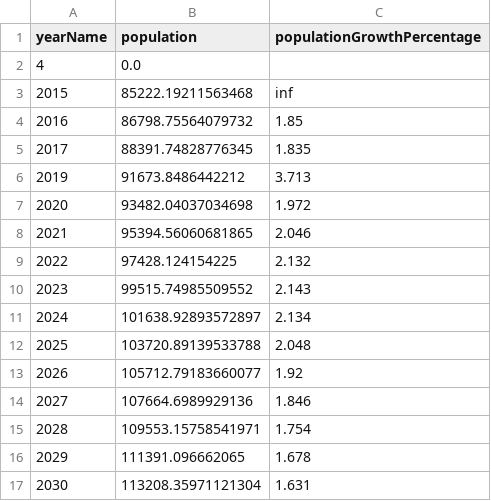
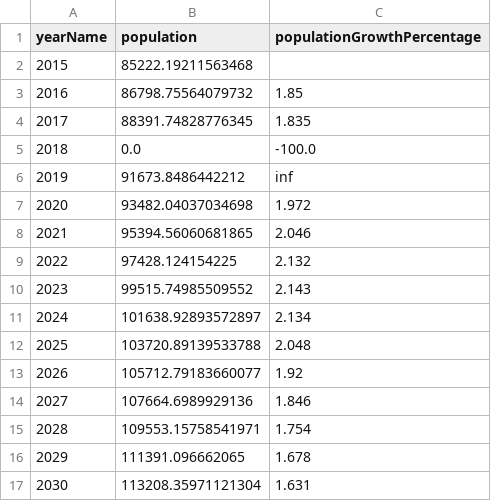
Before and after one commit to cityresilience/delivery, a CSV file: poytug/02-process-output/tabular/poytug_pg.csv, drawn as a sheet.

```diff
--- a/poytug/02-process-output/tabular/poytug_pg.csv
+++ b/poytug/02-process-output/tabular/poytug_pg.csv
@@ -1,7 +1,7 @@
 yearName,population,populationGrowthPercentage
-4,0.0,
-2015,85222.19211563468,inf
+2015,85222.19211563468,
 2016,86798.75564079732,1.85
 2017,88391.74828776345,1.835
-2019,91673.8486442212,3.713
+2018,0.0,-100.0
+2019,91673.8486442212,inf
 2020,93482.04037034698,1.972
```
Also changed, not shown: poytug/02-process-output/tabular/poytug_pug.csv, poytug/02-process-output/tabular/poytug_worldpop_2000_2020.csv, 37 other files.
